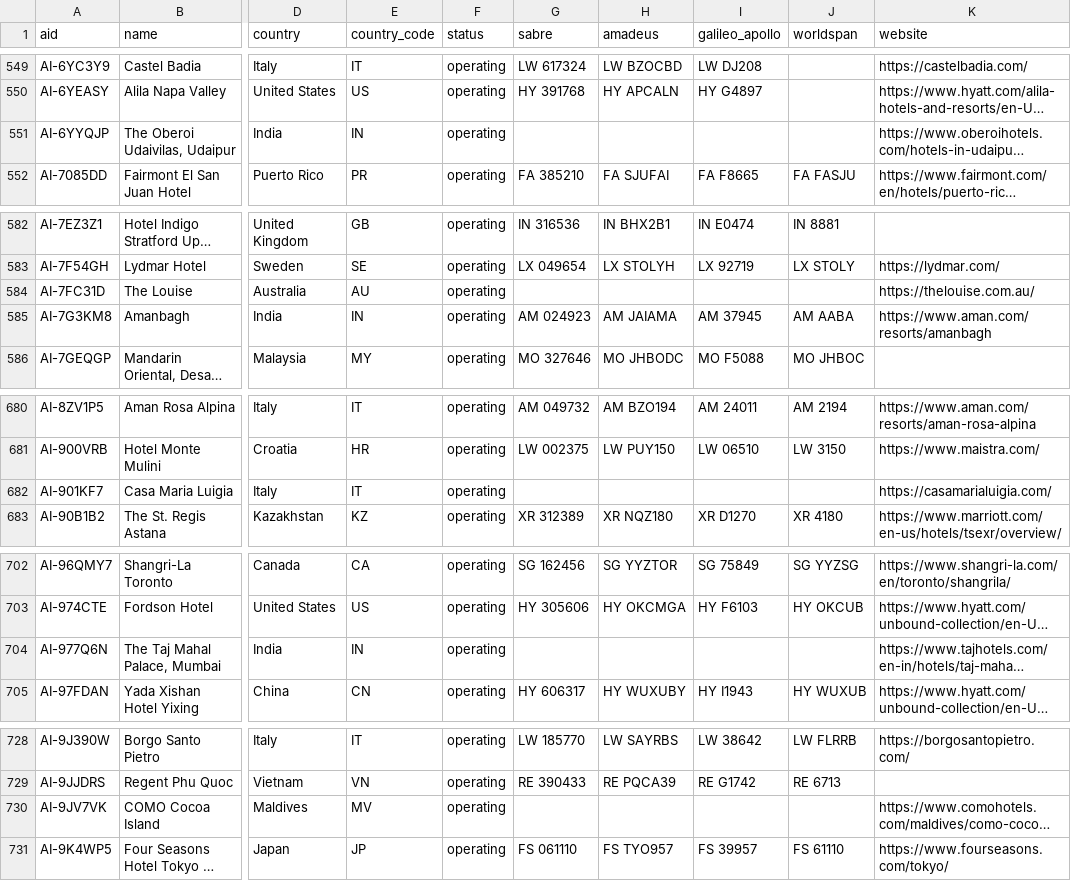
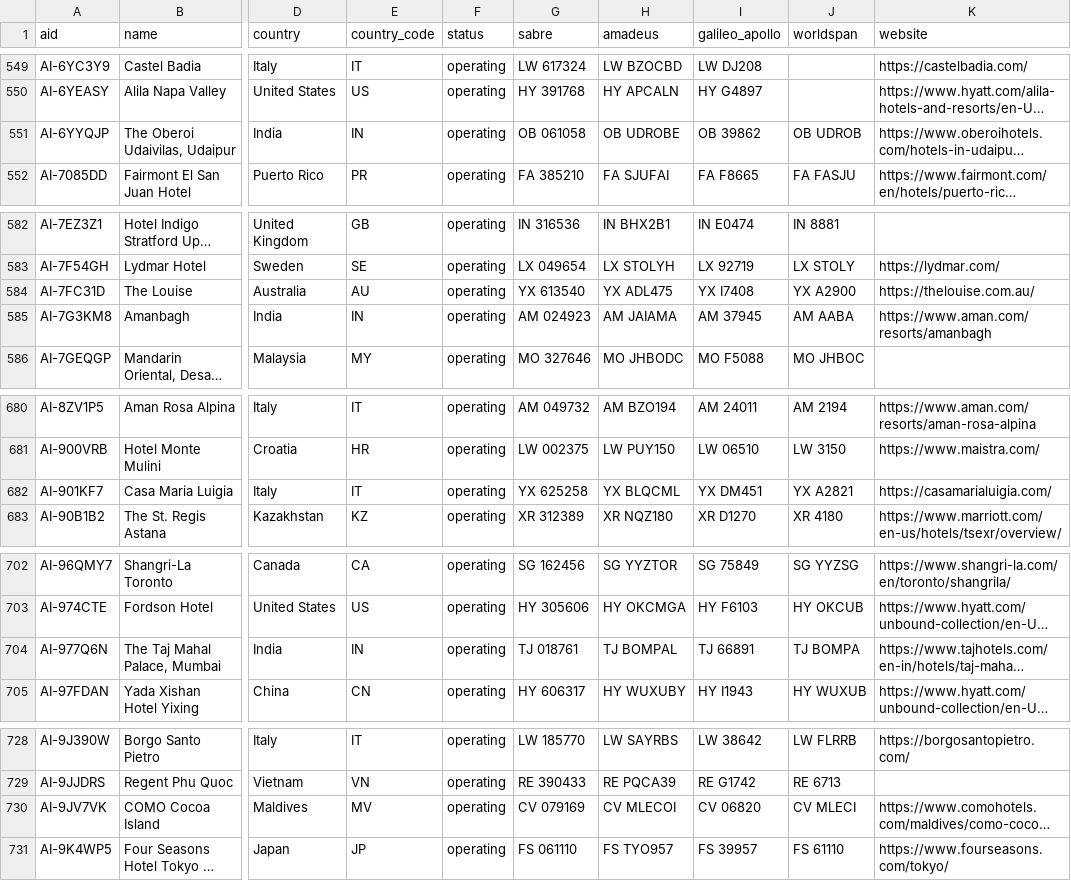
Before and after one commit to svami-ai/svami-agentic-id, a CSV file: data/agentic-id-crosswalk.csv, drawn as a sheet; only a part is shown, gaps mark what is left out; long unchanged cells end in …; the diff covers the shown part only; the diff names each change by its address in the sheet, - before the commit and + after, or states it on an @@ line.

```diff
--- a/data/agentic-id-crosswalk.csv
+++ b/data/agentic-id-crosswalk.csv
-G551 (sabre): (empty)
+G551 (sabre): OB 061058
-H551 (amadeus): (empty)
+H551 (amadeus): OB UDROBE
-I551 (galileo_apollo): (empty)
+I551 (galileo_apollo): OB 39862
-J551 (worldspan): (empty)
+J551 (worldspan): OB UDROB
-G584 (sabre): (empty)
+G584 (sabre): YX 613540
-H584 (amadeus): (empty)
+H584 (amadeus): YX ADL475
-I584 (galileo_apollo): (empty)
+I584 (galileo_apollo): YX I7408
-J584 (worldspan): (empty)
+J584 (worldspan): YX A2900
-G682 (sabre): (empty)
+G682 (sabre): YX 625258
-H682 (amadeus): (empty)
+H682 (amadeus): YX BLQCML
-I682 (galileo_apollo): (empty)
+I682 (galileo_apollo): YX DM451
-J682 (worldspan): (empty)
+J682 (worldspan): YX A2821
-G704 (sabre): (empty)
+G704 (sabre): TJ 018761
-H704 (amadeus): (empty)
+H704 (amadeus): TJ BOMPAL
-I704 (galileo_apollo): (empty)
+I704 (galileo_apollo): TJ 66891
-J704 (worldspan): (empty)
+J704 (worldspan): TJ BOMPA
-G730 (sabre): (empty)
+G730 (sabre): CV 079169
-H730 (amadeus): (empty)
+H730 (amadeus): CV MLECOI
-I730 (galileo_apollo): (empty)
+I730 (galileo_apollo): CV 06820
-J730 (worldspan): (empty)
+J730 (worldspan): CV MLECI
```
Also changed, not shown: 125 edited cells elsewhere in this file, 4 other files.
